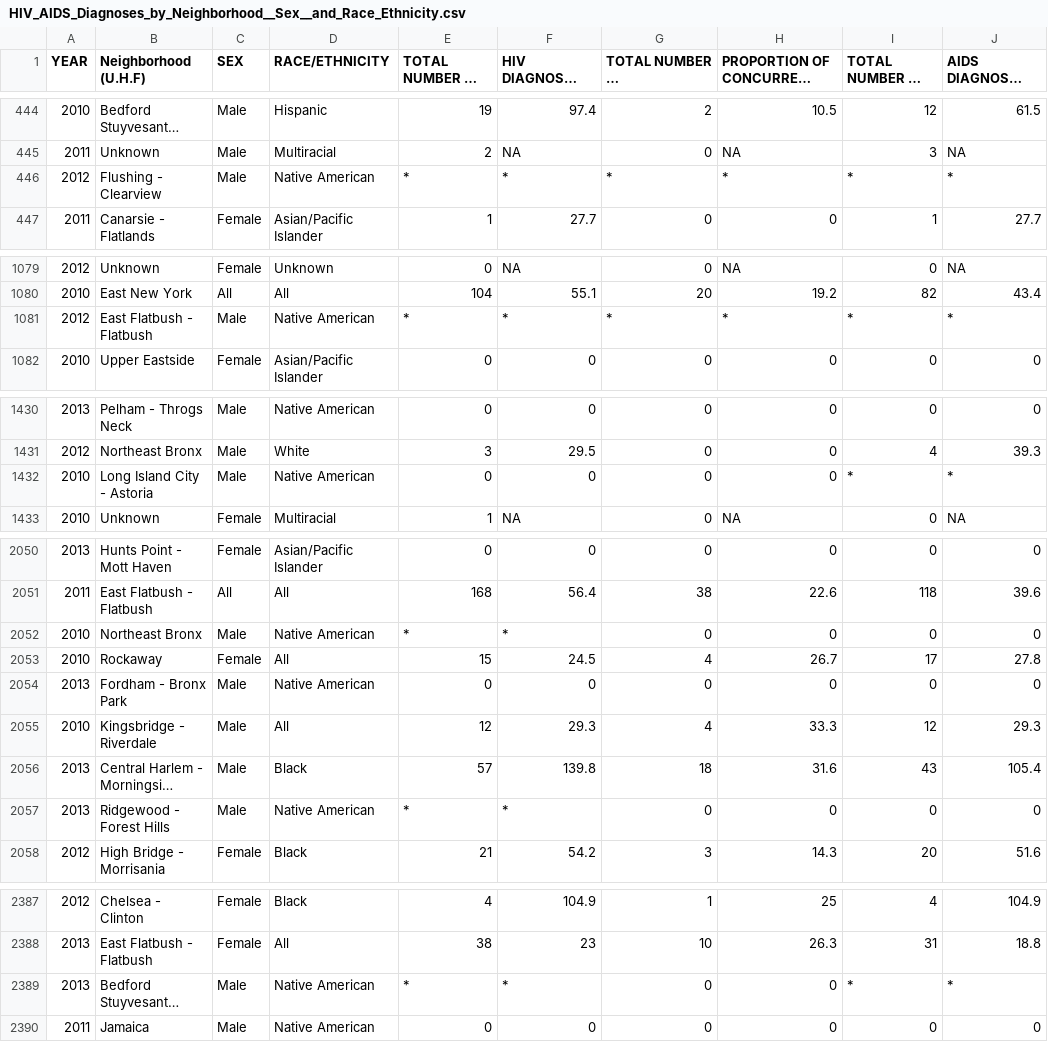
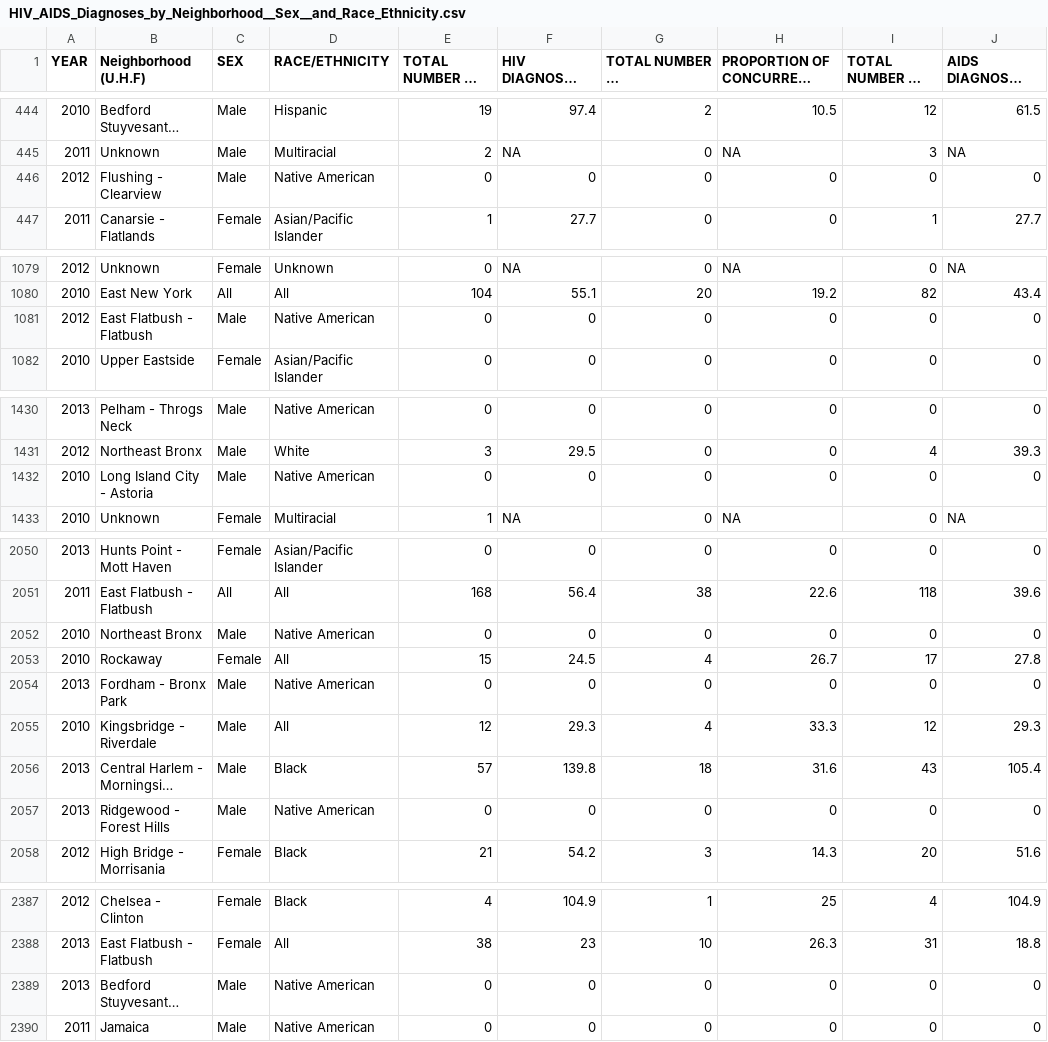
Before and after one commit to mpaydar/381_GroupProject, a CSV file: GroupProject2/HIV_AIDS_Diagnoses_by_Neighborhood__Sex__and_Race_Ethnicity.csv, drawn as a sheet; only a part is shown, gaps mark what is left out; long unchanged cells end in …; the diff covers the shown part only; the diff names each change by its address in the sheet, - before the commit and + after, or states it on an @@ line.

Commit message:
updating data

```diff
--- a/GroupProject2/HIV_AIDS_Diagnoses_by_Neighborhood__Sex__and_Race_Ethnicity.csv
+++ b/GroupProject2/HIV_AIDS_Diagnoses_by_Neighborhood__Sex__and_Race_Ethnicity.csv
-E446 (TOTAL NUMBER OF HIV DIAGNOSES): *
+E446 (TOTAL NUMBER OF HIV DIAGNOSES): 0
-F446: *
+F446: 0
-G446: *
+G446: 0
-H446: *
+H446: 0
-I446 (TOTAL NUMBER OF AIDS DIAGNOSES): *
+I446 (TOTAL NUMBER OF AIDS DIAGNOSES): 0
-J446: *
+J446: 0
-E1081 (TOTAL NUMBER OF HIV DIAGNOSES): *
+E1081 (TOTAL NUMBER OF HIV DIAGNOSES): 0
-F1081: *
+F1081: 0
-G1081: *
+G1081: 0
-H1081: *
+H1081: 0
-I1081 (TOTAL NUMBER OF AIDS DIAGNOSES): *
+I1081 (TOTAL NUMBER OF AIDS DIAGNOSES): 0
-J1081: *
+J1081: 0
-I1432 (TOTAL NUMBER OF AIDS DIAGNOSES): *
+I1432 (TOTAL NUMBER OF AIDS DIAGNOSES): 0
-J1432: *
+J1432: 0
-E2052 (TOTAL NUMBER OF HIV DIAGNOSES): *
+E2052 (TOTAL NUMBER OF HIV DIAGNOSES): 0
-F2052: *
+F2052: 0
-E2057 (TOTAL NUMBER OF HIV DIAGNOSES): *
+E2057 (TOTAL NUMBER OF HIV DIAGNOSES): 0
-F2057: *
+F2057: 0
-E2389 (TOTAL NUMBER OF HIV DIAGNOSES): *
+E2389 (TOTAL NUMBER OF HIV DIAGNOSES): 0
-F2389: *
+F2389: 0
-I2389 (TOTAL NUMBER OF AIDS DIAGNOSES): *
+I2389 (TOTAL NUMBER OF AIDS DIAGNOSES): 0
-J2389: *
+J2389: 0
```
Also changed, not shown: 4 edited cells elsewhere in this file.
